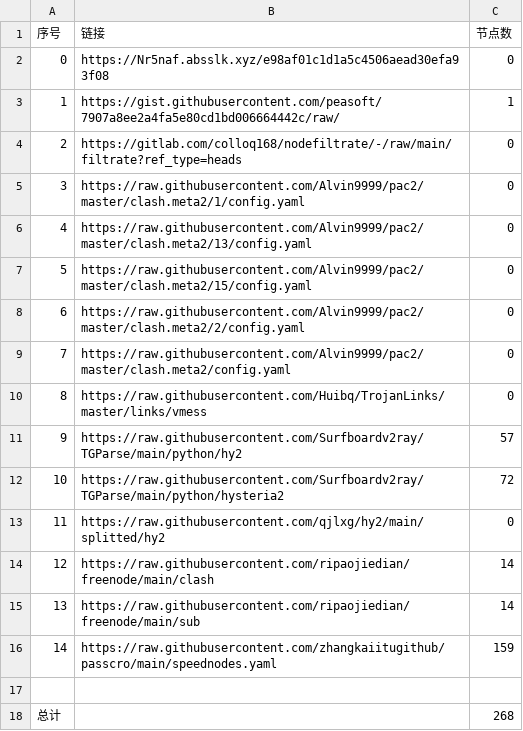
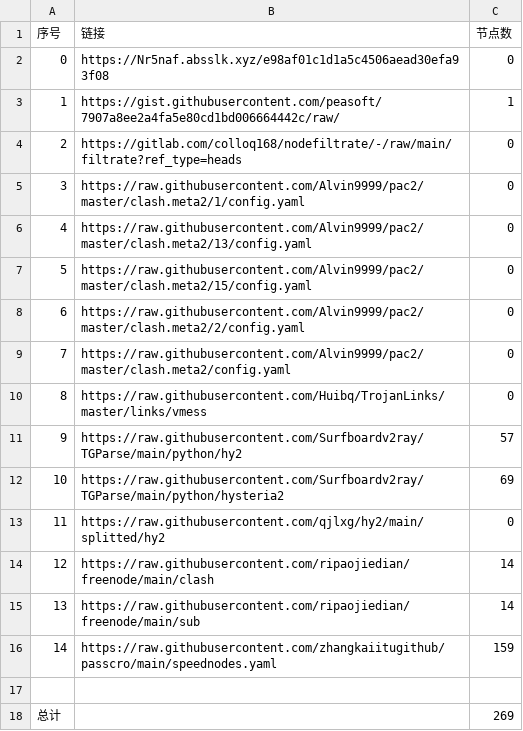
Before and after one commit to Sasori44/NoMoreWalls, a CSV file: list_result.csv, drawn as a sheet.

```diff
--- a/list_result.csv
+++ b/list_result.csv
@@ -11,3 +11,3 @@
 9,https://raw.githubusercontent.com/Surfboardv2ray/TGParse/main/python/hy2,57
-10,https://raw.githubusercontent.com/Surfboardv2ray/TGParse/main/python/hysteria2,72
+10,https://raw.githubusercontent.com/Surfboardv2ray/TGParse/main/python/hysteria2,69
 11,https://raw.githubusercontent.com/qjlxg/hy2/main/splitted/hy2,0
@@ -17,2 +17,2 @@
 
-总计,,268
+总计,,269
```
Also changed, not shown: 8 other files.
